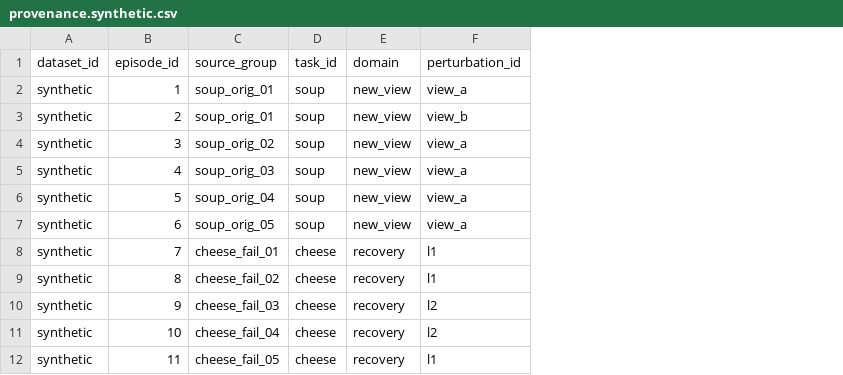
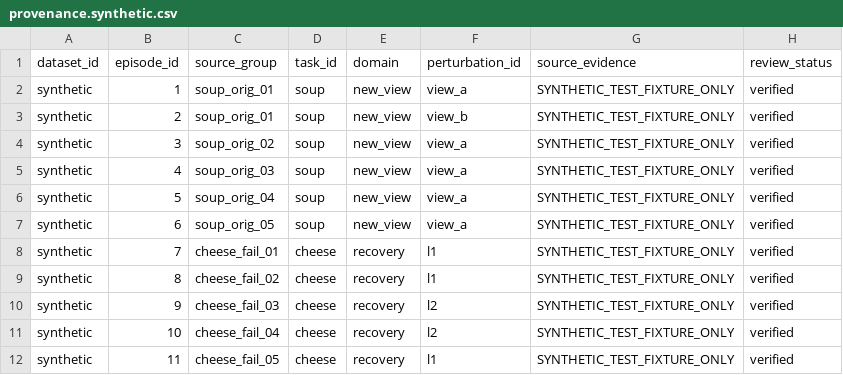
Before and after one commit to 30thinkdiff/vla_finetuning, a CSV file: examples/provenance.synthetic.csv, drawn as a sheet; the diff names each change by its address in the sheet, - before the commit and + after, or states it on an @@ line.

Commit message:
fix: require manually verified provenance evidence before splitting or train planning

```diff
--- a/examples/provenance.synthetic.csv
+++ b/examples/provenance.synthetic.csv
+column G (source_evidence), rows 2-12: all SYNTHETIC_TEST_FIXTURE_ONLY
+column H (review_status), rows 2-12: all verified
```
Also changed, not shown: 3 other files.
